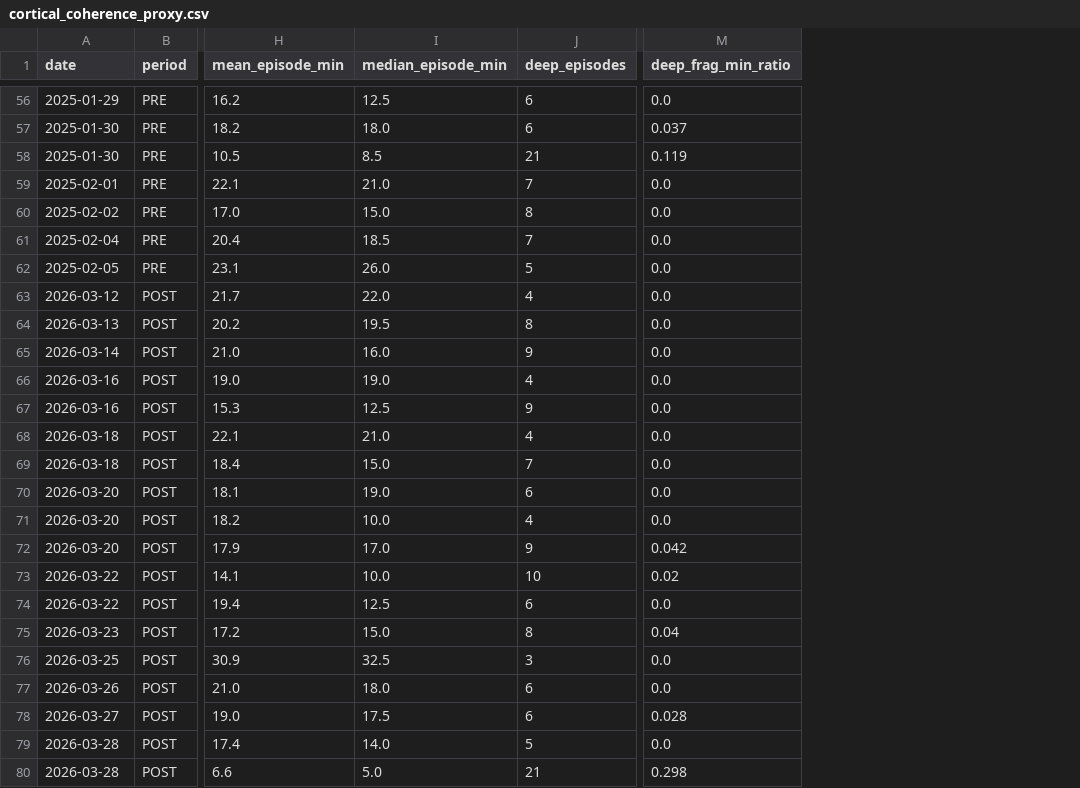
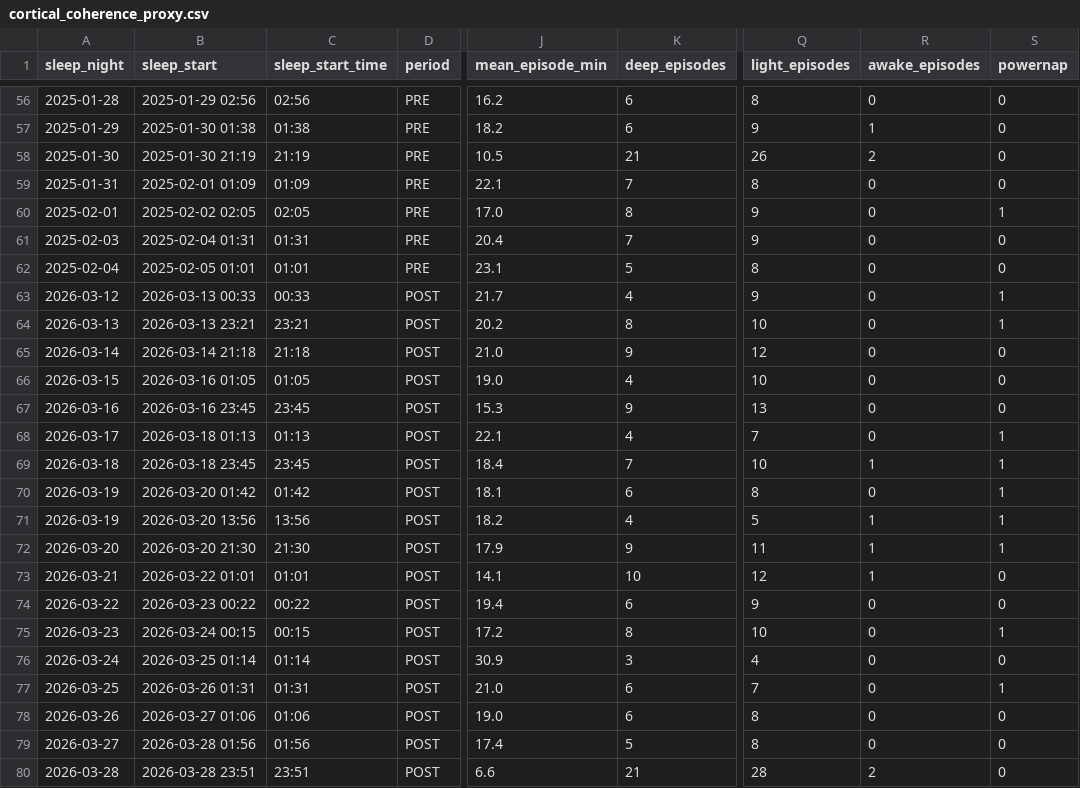
Before and after one commit to Nyanna/XY.Archive, a CSV file: 02_pathogenese_modell/data/cortical_coherence_proxy.csv, drawn as a sheet; only a part is shown, gaps mark what is left out; removed rows and columns are numbered as before the commit, all else as after; the diff covers the shown part only; the diff names each change by its address in the sheet, - before the commit and + after, or states it on an @@ line.

```diff
--- a/02_pathogenese_modell/data/cortical_coherence_proxy.csv
+++ b/02_pathogenese_modell/data/cortical_coherence_proxy.csv
+column B (sleep_start), rows 56-80: 2025-01-29 02:56 | 2025-01-30 01:38 | 2025-01-30 21:19 | 2025-02-01 01:09 | 2025-02-02 02:05 | 2025-02-04 01:31 | 2025-02-05 01:01 | 2026-03-13 00:33 | 2026-03-13 23:21 | 2026-03-14 21:18 | 2026-03-16 01:05 | 2026-03-16 23:45 | 2026-03-18 01:13 | 2026-03-18 23:45 | 2026-03-20 01:42 | 2026-03-20 13:56 | 2026-03-20 21:30 | 2026-03-22 01:01 | 2026-03-23 00:22 | 2026-03-24 00:15 | 2026-03-25 01:14 | 2026-03-26 01:31 | 2026-03-27 01:06 | 2026-03-28 01:56 | 2026-03-28 23:51
+column C (sleep_start_time), rows 56-80: 02:56 | 01:38 | 21:19 | 01:09 | 02:05 | 01:31 | 01:01 | 00:33 | 23:21 | 21:18 | 01:05 | 23:45 | 01:13 | 23:45 | 01:42 | 13:56 | 21:30 | 01:01 | 00:22 | 00:15 | 01:14 | 01:31 | 01:06 | 01:56 | 23:51
-column I (median_episode_min), rows 56-80: 12.5 | 18.0 | 8.5 | 21.0 | 15.0 | 18.5 | 26.0 | 22.0 | 19.5 | 16.0 | 19.0 | 12.5 | 21.0 | 15.0 | 19.0 | 10.0 | 17.0 | 10.0 | 12.5 | 15.0 | 32.5 | 18.0 | 17.5 | 14.0 | 5.0
-column M (deep_frag_min_ratio), rows 56-80: 0.0 | 0.037 | 0.119 | 0.0 | 0.0 | 0.0 | 0.0 | 0.0 | 0.0 | 0.0 | 0.0 | 0.0 | 0.0 | 0.0 | 0.0 | 0.0 | 0.042 | 0.02 | 0.0 | 0.04 | 0.0 | 0.0 | 0.028 | 0.0 | 0.298
+column Q (light_episodes), rows 56-80: 8 | 9 | 26 | 8 | 9 | 9 | 8 | 9 | 10 | 12 | 10 | 13 | 7 | 10 | 8 | 5 | 11 | 12 | 9 | 10 | 4 | 7 | 8 | 8 | 28
+column R (awake_episodes), rows 56-80: 0 | 1 | 2 | 0 | 0 | 0 | 0 | 0 | 0 | 0 | 0 | 0 | 0 | 1 | 0 | 1 | 1 | 1 | 0 | 0 | 0 | 0 | 0 | 0 | 2
+column S (powernap), rows 56-80: 0 | 0 | 0 | 0 | 1 | 0 | 0 | 1 | 1 | 0 | 0 | 0 | 1 | 1 | 1 | 1 | 1 | 0 | 0 | 1 | 0 | 1 | 0 | 0 | 0
-A1: date
+A1: sleep_night
-A56 (sleep_night): 2025-01-29
+A56 (sleep_night): 2025-01-28
-A57 (sleep_night): 2025-01-30
+A57 (sleep_night): 2025-01-29
-A59 (sleep_night): 2025-02-01
+A59 (sleep_night): 2025-01-31
-A60 (sleep_night): 2025-02-02
+A60 (sleep_night): 2025-02-01
-A61 (sleep_night): 2025-02-04
+A61 (sleep_night): 2025-02-03
-A62 (sleep_night): 2025-02-05
+A62 (sleep_night): 2025-02-04
-A66 (sleep_night): 2026-03-16
+A66 (sleep_night): 2026-03-15
-A68 (sleep_night): 2026-03-18
+A68 (sleep_night): 2026-03-17
-A70:A71 (sleep_night): 2026-03-20
+A70:A71 (sleep_night): 2026-03-19
-A73 (sleep_night): 2026-03-22
+A73 (sleep_night): 2026-03-21
-A76 (sleep_night): 2026-03-25
+A76 (sleep_night): 2026-03-24
-A77 (sleep_night): 2026-03-26
+A77 (sleep_night): 2026-03-25
-A78 (sleep_night): 2026-03-27
+A78 (sleep_night): 2026-03-26
-A79 (sleep_night): 2026-03-28
+A79 (sleep_night): 2026-03-27
```
Also changed, not shown: 32 edited cells elsewhere in this file, 02_pathogenese_modell/data/deep_latency_epoch_filtered.csv, 02_pathogenese_modell/data/sleep_sessions_with_hr.csv, 1 other file.
